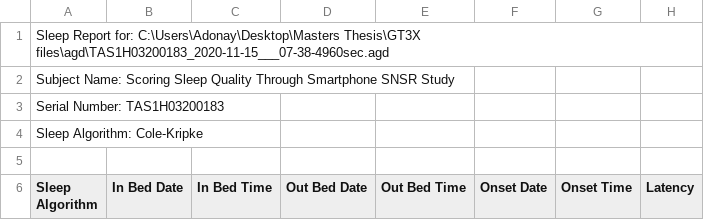
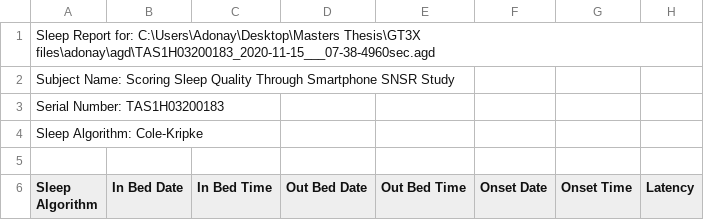
Before and after one commit to adonayz/WashSleepDataAnalysis, a CSV file: data_files/watch_actigraph_scores/adonay_actigraph.csv, drawn as a sheet; only a part is shown; the diff covers the shown part only; the diff names each change by its address in the sheet, - before the commit and + after, or states it on an @@ line.

Commit message:
added sleep model training code

```diff
--- a/data_files/watch_actigraph_scores/adonay_actigraph.csv
+++ b/data_files/watch_actigraph_scores/adonay_actigraph.csv
-A1 (Sleep Algorithm): …C:\Users\Adonay\Desktop\Masters Thesis\GT3X files\agd\TAS1H03200183_2020-11-15___07-38-4960sec.agd
+A1 (Sleep Algorithm): …C:\Users\Adonay\Desktop\Masters Thesis\GT3X files\adonay\agd\TAS1H03200183_2020-11-15___07-38-4960sec.agd
```
Also changed, not shown: 10 removed rows elsewhere in this file, 7 other files.
